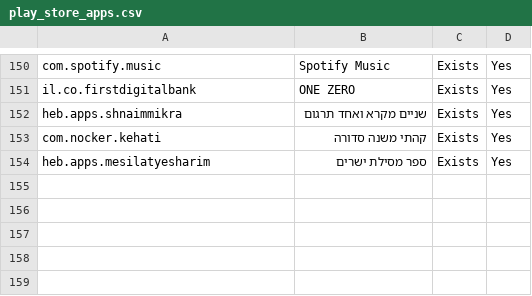
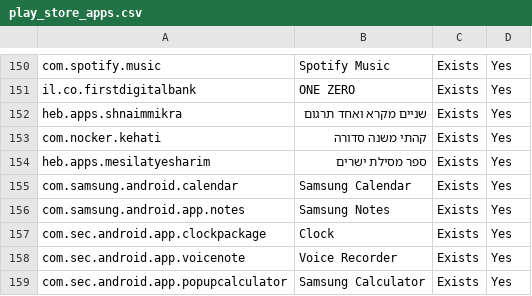
Before and after one commit to DeviceControl-App/AppList, a CSV file: play_store_apps.csv, drawn as a sheet; only a part is shown, gaps mark what is left out.

```diff
--- a/play_store_apps.csv
+++ b/play_store_apps.csv
@@ -154 +154,6 @@ com.nocker.kehati,קהתי משנה סדורה,Exists,Yes
 heb.apps.mesilatyesharim,ספר מסילת ישרים,Exists,Yes
+com.samsung.android.calendar,Samsung Calendar,Exists,Yes
+com.samsung.android.app.notes,Samsung Notes,Exists,Yes
+com.sec.android.app.clockpackage,Clock,Exists,Yes
+com.sec.android.app.voicenote,Voice Recorder,Exists,Yes
+com.sec.android.app.popupcalculator,Samsung Calculator,Exists,Yes
```
Also changed, not shown: 5 other files.
